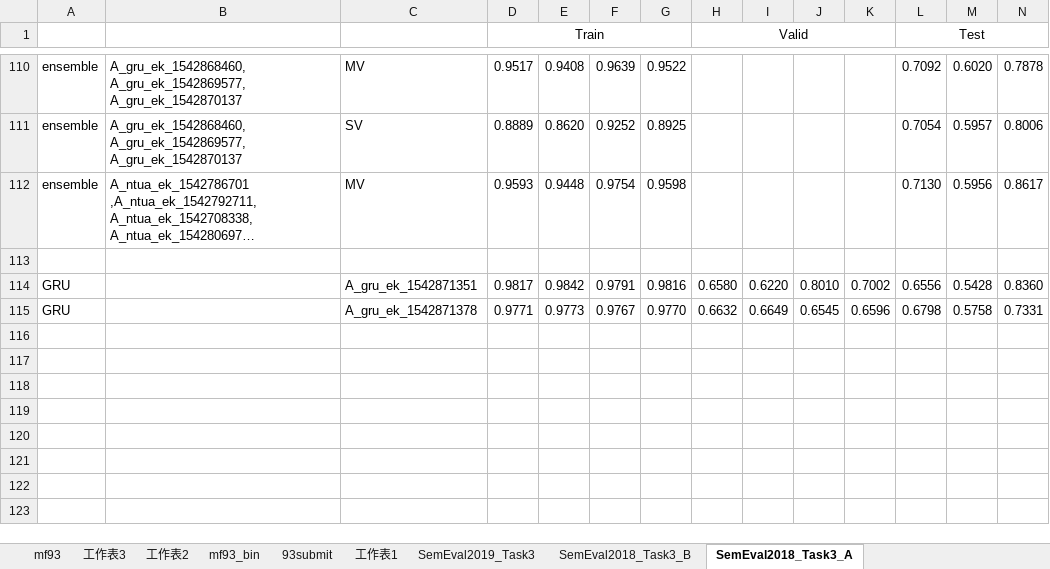
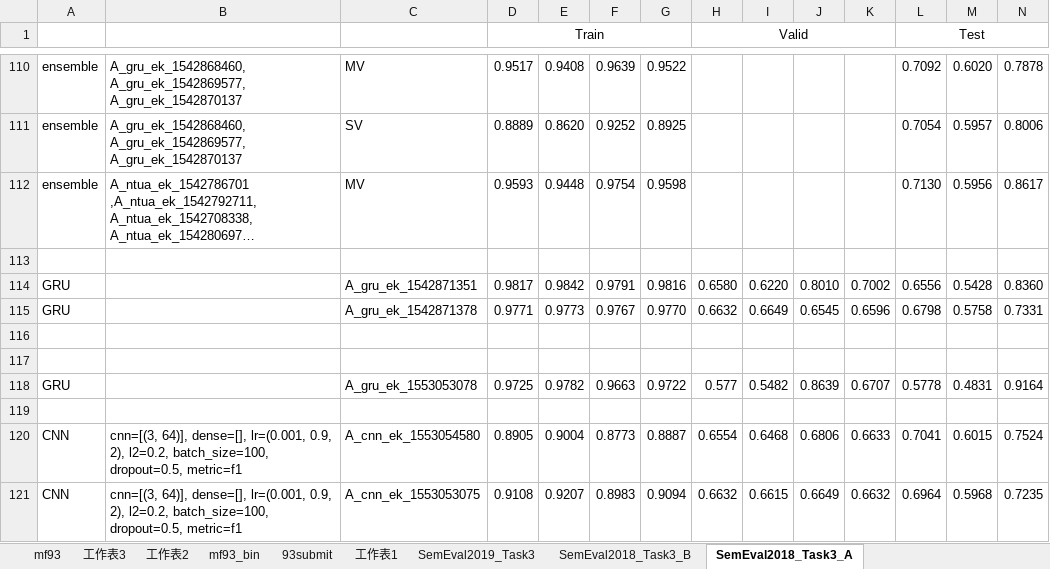
Before and after one commit to liangxh/irony_detection, an Excel workbook: experiment_record.xlsx, sheet SemEval2018_Task3_A, drawn as a sheet; only a part is shown, gaps mark what is left out; long unchanged cells end in …; values as stored, in another font and other column widths than the file's, no borders; rows hold the shown columns only; the diff names each change by its address in the sheet, - before the commit and + after, or states it on an @@ line.

```diff
--- a/experiment_record.xlsx (sheet SemEval2018_Task3_A)
+++ b/experiment_record.xlsx (sheet SemEval2018_Task3_A)
+row 116: (empty)
+row 117: (empty)
+row 118: GRU |  | A_gru_ek_1553053078 | 0.9725 | 0.9782 | 0.9663 | 0.9722 | 0.577 | 0.5482 | 0.8639 | 0.6707 | 0.5778 | 0.4831 | 0.9164
+row 119: (empty)
+row 120: CNN | cnn=[(3, 64)], dense=[], lr=(0.001, 0.9, 2), l2=0.2, batch_size=100, dropout=0.5, metric=f1 | A_cnn_ek_1553054580 | 0.8905 | 0.9004 | 0.8773 | 0.8887 | 0.6554 | 0.6468 | 0.6806 | 0.6633 | 0.7041 | 0.6015 | 0.7524
+row 121: CNN | cnn=[(3, 64)], dense=[], lr=(0.001, 0.9, 2), l2=0.2, batch_size=100, dropout=0.5, metric=f1 | A_cnn_ek_1553053075 | 0.9108 | 0.9207 | 0.8983 | 0.9094 | 0.6632 | 0.6615 | 0.6649 | 0.6632 | 0.6964 | 0.5968 | 0.7235
```
Also changed, not shown: 1 other file.
